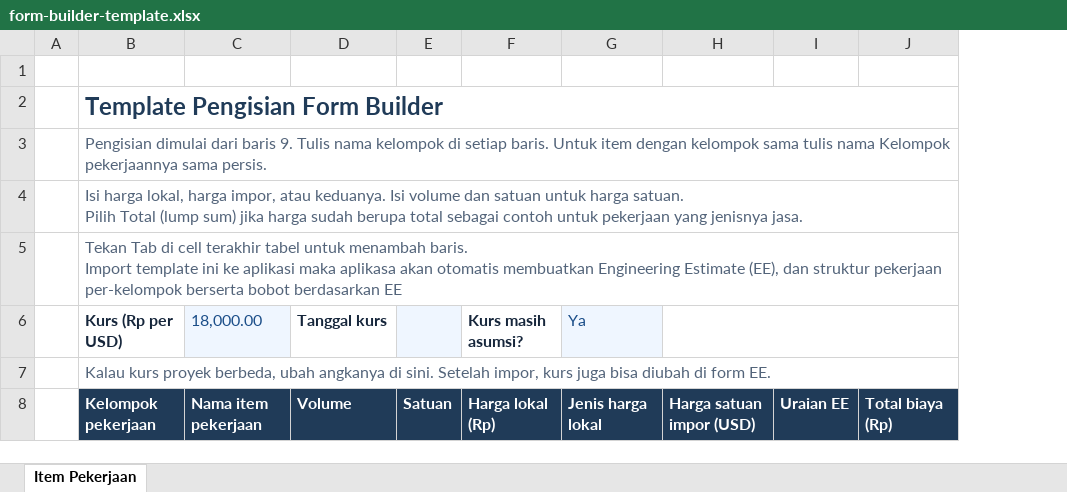
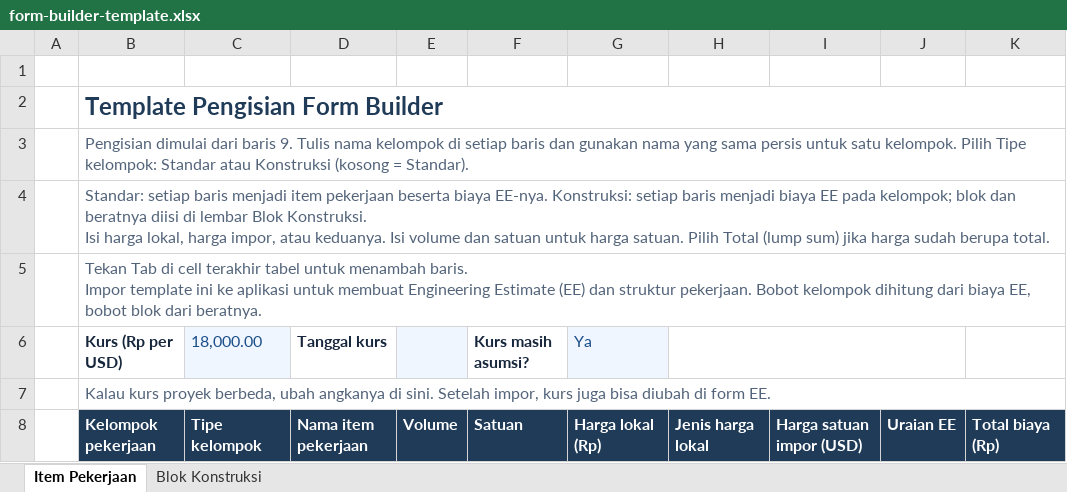
Before and after one commit to TryIndraHatmojo/SiMonitoringGalangan, an Excel workbook: resources/form-builder-template.xlsx, sheet Item Pekerjaan, drawn as a sheet; values as stored, in another font and other column widths than the file's, no borders; conditional formats and table styles not drawn; removed rows and columns are numbered as before the commit, all else as after; ↵ is a line break in a cell; the diff names each change by its address in the sheet, - before the commit and + after, or states it on an @@ line.

```diff
--- a/resources/form-builder-template.xlsx (sheet Item Pekerjaan)
+++ b/resources/form-builder-template.xlsx (sheet Item Pekerjaan)
+sheet tab: Blok Konstruksi
-column E, row 8: Satuan
+column E, row 8: Volume
+column H, row 8: Jenis harga lokal
-B3 (Kurs (Rp per USD)): …di setiap baris. Untuk item dengan kelompok sama tulis nama Kelompok pekerjaannya sama persis.
+B3 (Kurs (Rp per USD)): …di setiap baris dan gunakan nama yang sama persis untuk satu kelompok. Pilih Tipe kelompok: Standar atau Konstruksi (kosong = Standar).
-B4 (Kurs (Rp per USD)): Isi harga lokal, harga impor, atau keduanya. Isi volume dan satuan untuk harga satuan. ↵ Pilih Total (lump sum) jika harga sudah berupa total sebagai contoh untuk pekerjaan yang jenisnya jasa.
+B4 (Kurs (Rp per USD)): Standar: setiap baris menjadi item pekerjaan beserta biaya EE-nya. Konstruksi: setiap baris menjadi biaya EE pada kelompok; blok dan beratnya diisi di lembar Blok Konstruksi. ↵ Isi harga lokal, harga impor, atau keduanya. Isi volume dan satuan untuk harga satuan. Pilih Total (lump sum) jika harga sudah berupa total.
-B5 (Kurs (Rp per USD)): …menambah baris. ↵ Import template ini ke aplikasi maka aplikasa akan otomatis membuatkan Engineering Estimate (EE), dan struktur pekerjaan per-kelompok berserta bobot berdasarkan EE
+B5 (Kurs (Rp per USD)): …menambah baris. ↵ Impor template ini ke aplikasi untuk membuat Engineering Estimate (EE) dan struktur pekerjaan. Bobot kelompok dihitung dari biaya EE, bobot blok dari beratnya.
-H6:J6 merged
-C8 (18,000.00): Nama item pekerjaan
+C8 (18,000.00): Tipe kelompok
-D8 (Tanggal kurs): Volume
+D8 (Tanggal kurs): Nama item pekerjaan
-F8 (Kurs masih asumsi?): Harga lokal (Rp)
+F8 (Kurs masih asumsi?): Satuan
-G8 (Ya): Jenis harga lokal
+G8 (Ya): Harga lokal (Rp)
```
Also changed, not shown: formulas that keep their value, resources/form-builder-example.xlsx, 6 other files.
